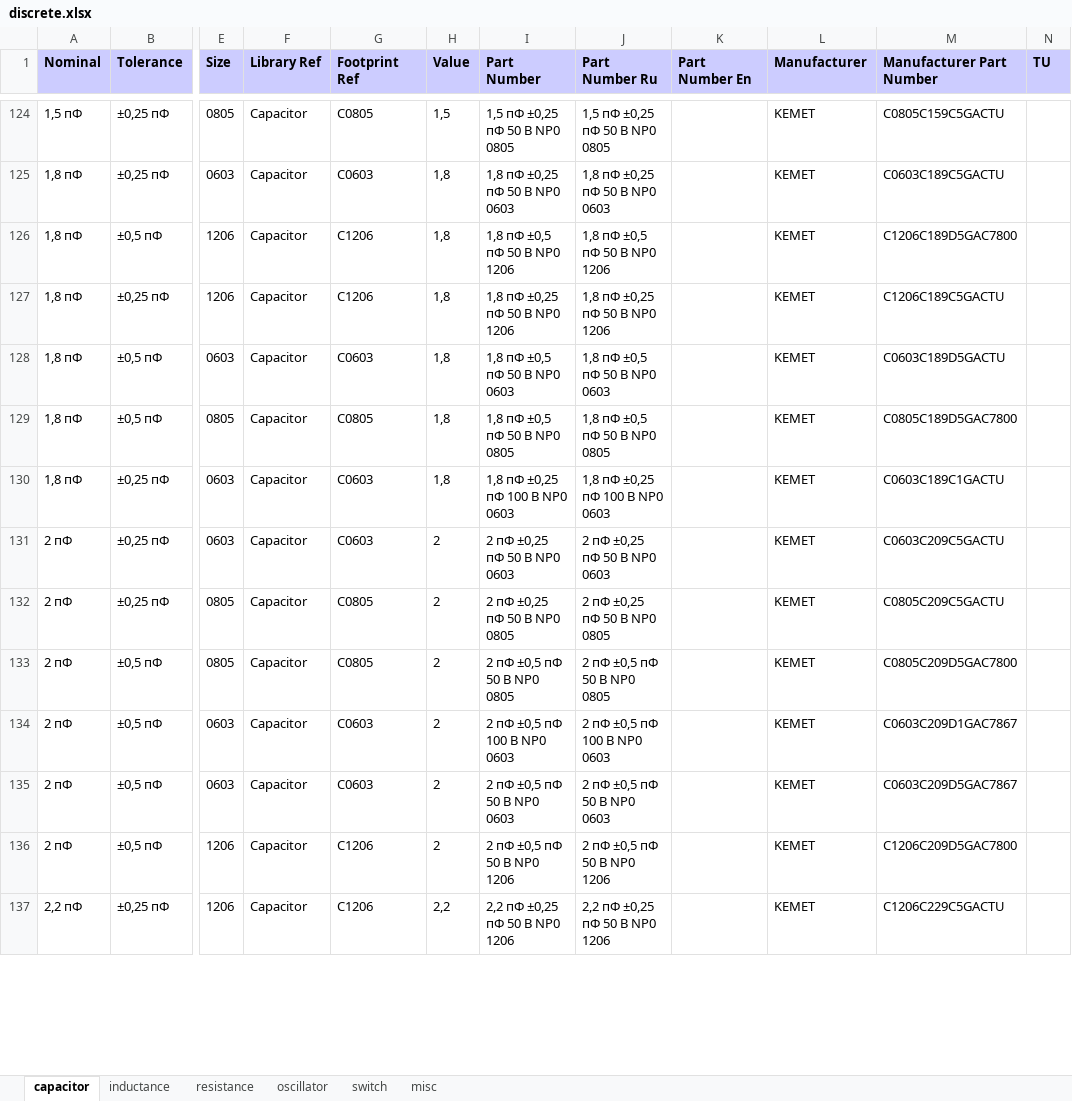
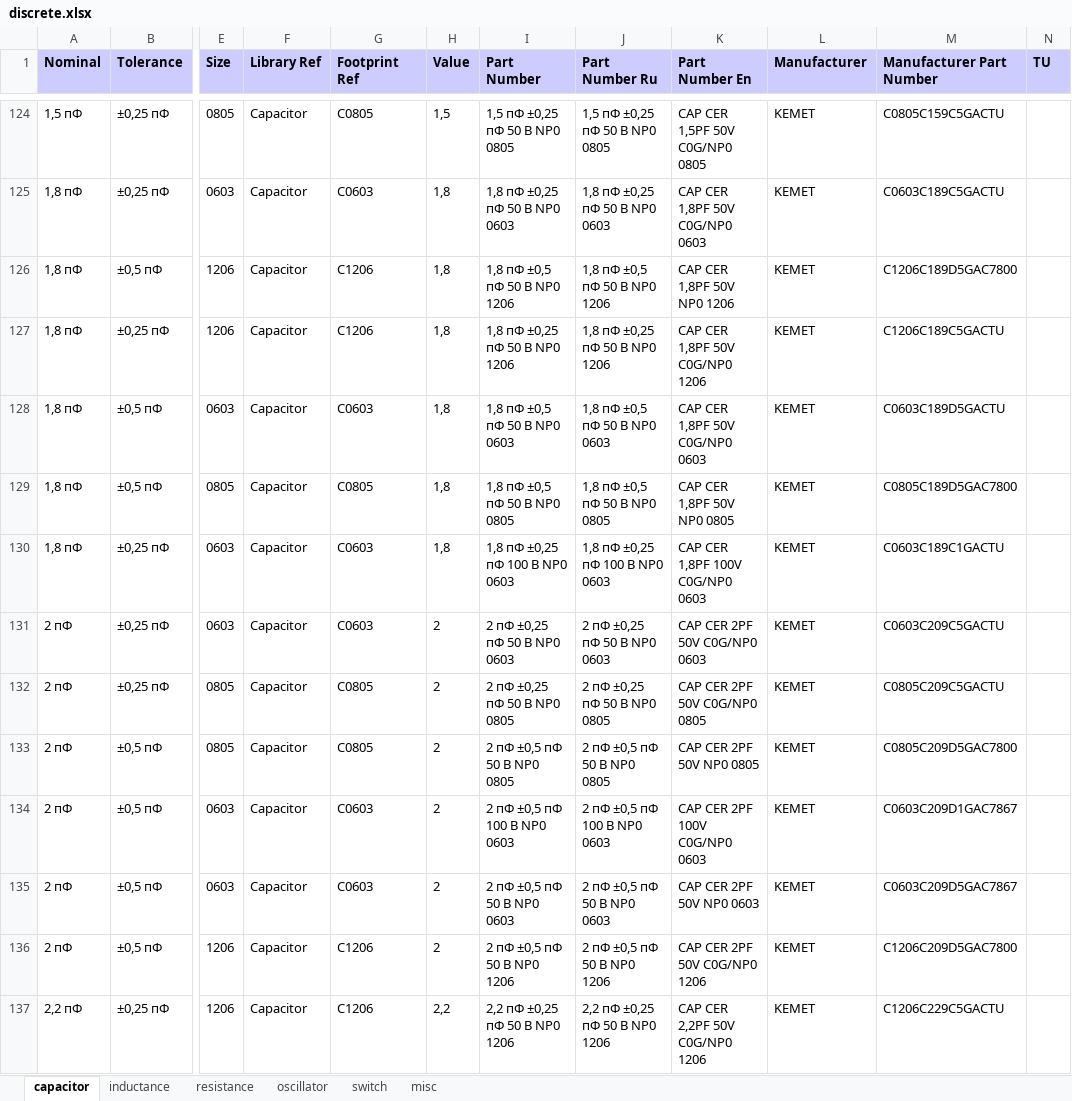
Before and after one commit to garou-g/elem_altium_db2, an Excel workbook: library/discrete.xlsx, sheet capacitor, drawn as a sheet; only a part is shown, gaps mark what is left out; values as stored, in another font and other column widths than the file's, no borders; the diff covers the shown part only; the diff names each change by its address in the sheet, - before the commit and + after, or states it on an @@ line.

```diff
--- a/library/discrete.xlsx (sheet capacitor)
+++ b/library/discrete.xlsx (sheet capacitor)
-K124 (Part Number En): (empty)
+K124 (Part Number En): CAP CER 1,5PF 50V C0G/NP0 0805
-K125 (Part Number En): (empty)
+K125 (Part Number En): CAP CER 1,8PF 50V C0G/NP0 0603
-K126 (Part Number En): (empty)
+K126 (Part Number En): CAP CER 1,8PF 50V NP0 1206
-K127 (Part Number En): (empty)
+K127 (Part Number En): CAP CER 1,8PF 50V C0G/NP0 1206
-K128 (Part Number En): (empty)
+K128 (Part Number En): CAP CER 1,8PF 50V C0G/NP0 0603
-K129 (Part Number En): (empty)
+K129 (Part Number En): CAP CER 1,8PF 50V NP0 0805
-K130 (Part Number En): (empty)
+K130 (Part Number En): CAP CER 1,8PF 100V C0G/NP0 0603
-K131 (Part Number En): (empty)
+K131 (Part Number En): CAP CER 2PF 50V C0G/NP0 0603
-K132 (Part Number En): (empty)
+K132 (Part Number En): CAP CER 2PF 50V C0G/NP0 0805
-K133 (Part Number En): (empty)
+K133 (Part Number En): CAP CER 2PF 50V NP0 0805
-K134 (Part Number En): (empty)
+K134 (Part Number En): CAP CER 2PF 100V C0G/NP0 0603
-K135 (Part Number En): (empty)
+K135 (Part Number En): CAP CER 2PF 50V NP0 0603
-K136 (Part Number En): (empty)
+K136 (Part Number En): CAP CER 2PF 50V C0G/NP0 1206
-K137 (Part Number En): (empty)
+K137 (Part Number En): CAP CER 2,2PF 50V C0G/NP0 1206
```
Also changed, not shown: 1 added row and 1881 edited cells elsewhere in this sheet.
